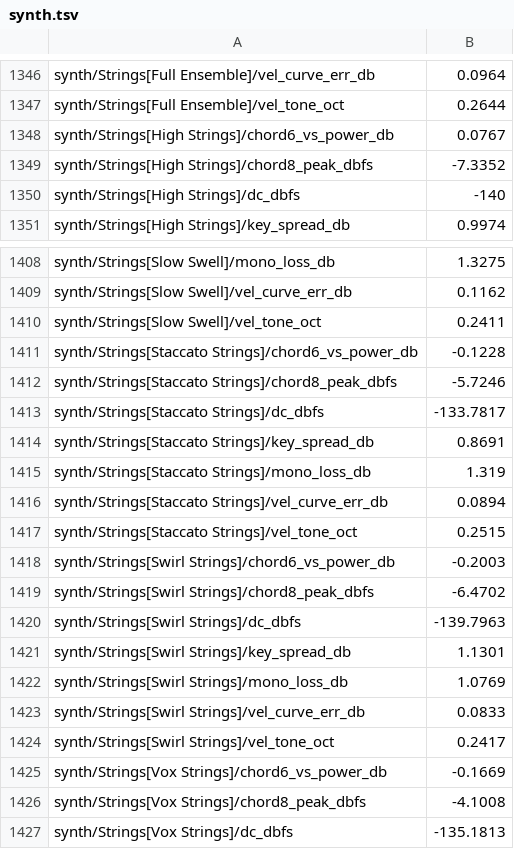
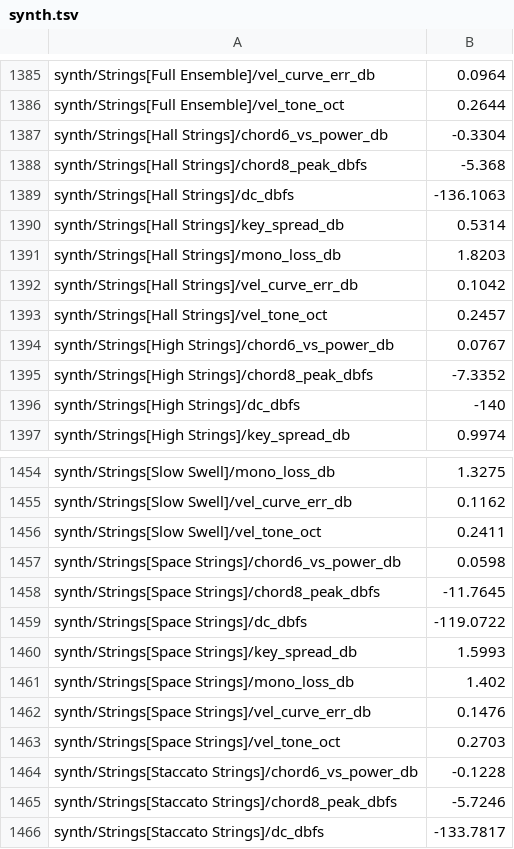
Before and after one commit to jferments/mpfree, a TSV file: rust/mpfree-fxlab/quality/synth.tsv, drawn as a sheet; only a part is shown, gaps mark what is left out; the shorter side is filled out with more unchanged rows; the diff covers the shown part only.

Commit message:
Factory presets as files, and the first factory sounds with their own effects and macros
- Every engine's factory presets (155, FM's still in code) move from Rust
  tables to preset files built into the program, one an engine in
  rust/mpfree-synth/presets/, each block what differs from the engine's
  defaults. mpfree_synth::factory reads them once; Preset keeps its
  block's text. Every setting of every preset loads to the same bits as
  before. The preset format moves to mpfree-node so mpfree-synth reads it.
- A factory preset with design lines (fx.N, macro.N) is a sound: the
  app's load_preset plays it as a user's preset (its effects and macros
  come too), a track's copy gets its design (preset_values), and a plain
  factory preset after it takes them away.
- The first six factory sounds: Phase Tines and Wah Clav (Keys), Hall
  Strings and Space Strings (Strings), Amp Bass and Tube 808 (Bass), each
  with the macros its type's Q-Links name, level with its category, even
  across the keys and meeting the targets its engine meets.
- Tests: every factory preset loads as a sound to the very values its
  engine gives, with no unread line, plain exactly when it has no design,
  and every macro at its saved place agreeing with what it moves; the app
  plays a factory sound on the pads and a track's copy to the bit.
- The lab measures a factory sound through its effects (the K rows on
  the engine alone); synth.tsv gains the six sounds' rows.
- Docs: presets.md (factory files, tests), synths.md, synth-quality.md,
  synth-architecture.md row 8, the manual's Synth chapter.

```diff
--- a/rust/mpfree-fxlab/quality/synth.tsv
+++ b/rust/mpfree-fxlab/quality/synth.tsv
@@ -1347,2 +1386,9 @@ synth/Strings[Full Ensemble]/vel_curve_err_db	0.0964
 synth/Strings[Full Ensemble]/vel_tone_oct	0.2644
+synth/Strings[Hall Strings]/chord6_vs_power_db	-0.3304
+synth/Strings[Hall Strings]/chord8_peak_dbfs	-5.368
+synth/Strings[Hall Strings]/dc_dbfs	-136.1063
+synth/Strings[Hall Strings]/key_spread_db	0.5314
+synth/Strings[Hall Strings]/mono_loss_db	1.8203
+synth/Strings[Hall Strings]/vel_curve_err_db	0.1042
+synth/Strings[Hall Strings]/vel_tone_oct	0.2457
 synth/Strings[High Strings]/chord6_vs_power_db	0.0767
@@ -1410,2 +1456,9 @@ synth/Strings[Slow Swell]/vel_curve_err_db	0.1162
 synth/Strings[Slow Swell]/vel_tone_oct	0.2411
+synth/Strings[Space Strings]/chord6_vs_power_db	0.0598
+synth/Strings[Space Strings]/chord8_peak_dbfs	-11.7645
+synth/Strings[Space Strings]/dc_dbfs	-119.0722
+synth/Strings[Space Strings]/key_spread_db	1.5993
+synth/Strings[Space Strings]/mono_loss_db	1.402
+synth/Strings[Space Strings]/vel_curve_err_db	0.1476
+synth/Strings[Space Strings]/vel_tone_oct	0.2703
 synth/Strings[Staccato Strings]/chord6_vs_power_db	-0.1228
```
Also changed, not shown: 39 added rows elsewhere in this file, 54 other files.
